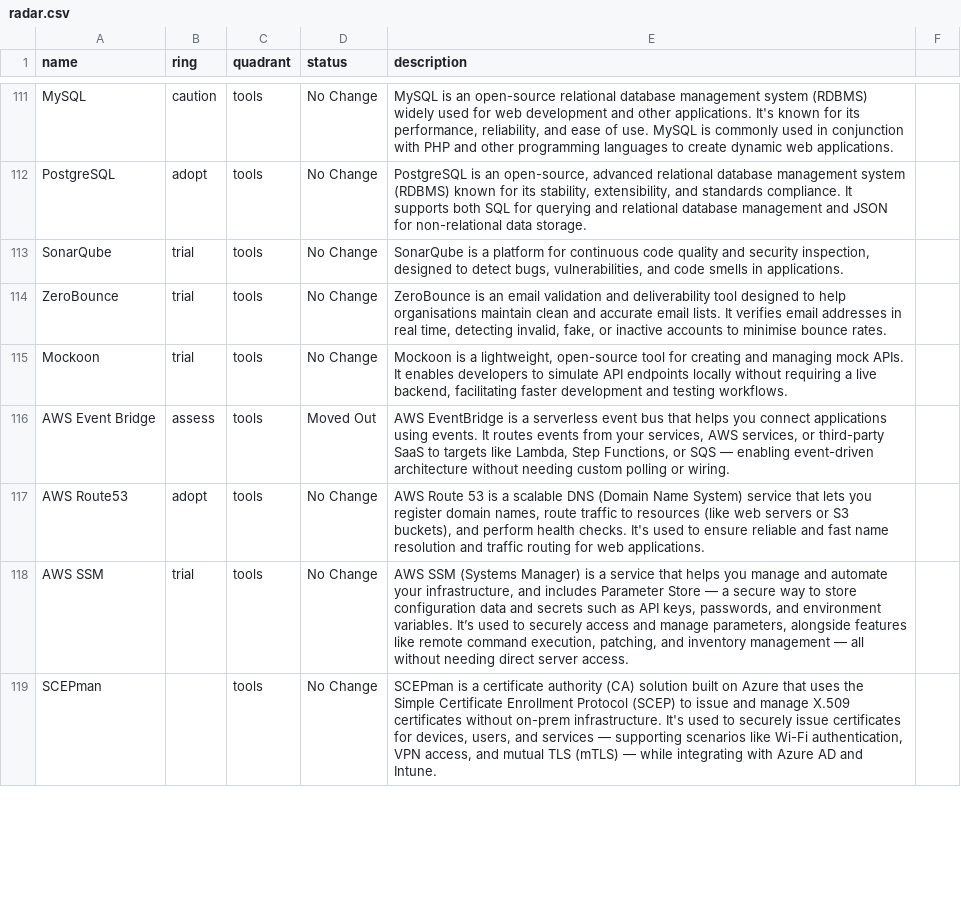
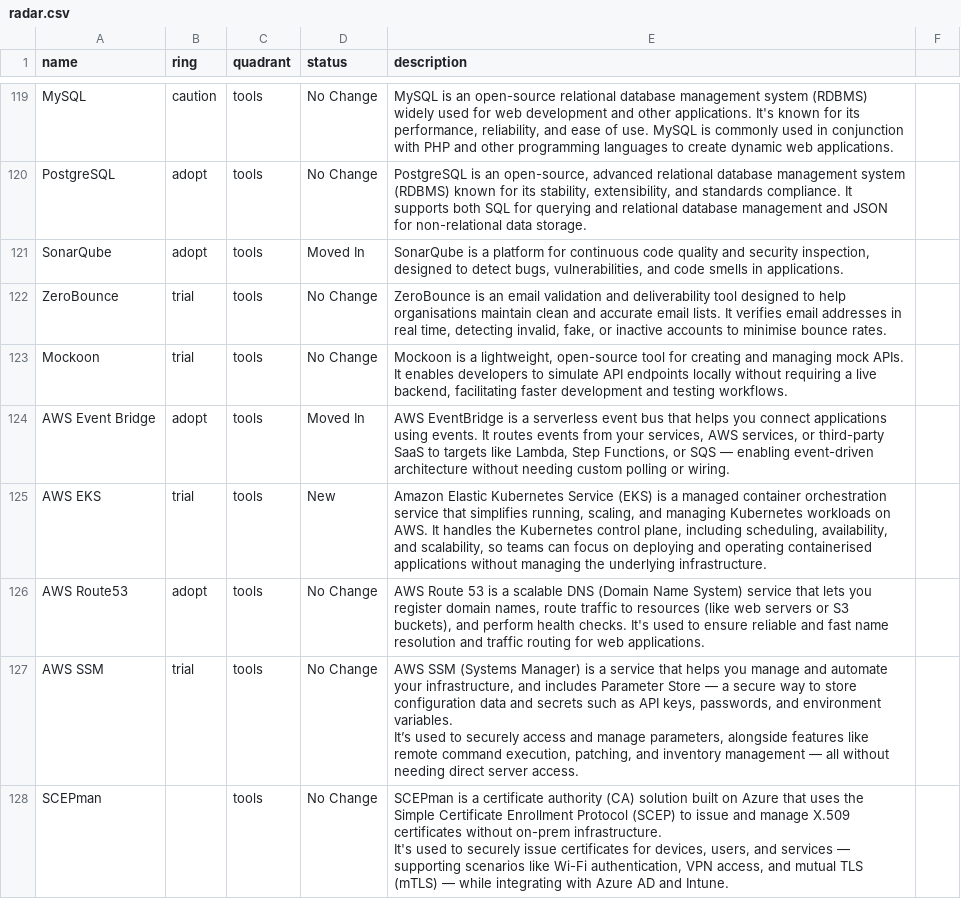
Before and after one commit to Damiano-Febbrarino-Intrepid/build-your-own-radar, a CSV file: intrepid/radar.csv, drawn as a sheet; only a part is shown, gaps mark what is left out; the diff covers the shown part only.

```diff
--- a/intrepid/radar.csv
+++ b/intrepid/radar.csv
@@ -112,5 +126,6 @@ MySQL,caution,tools,No Change,"MySQL is an open-source relational database manag
 PostgreSQL,adopt,tools,No Change,"PostgreSQL is an open-source, advanced relational database management system (RDBMS) known for its stability, extensibility, and standards compliance. It supports both SQL for querying and relational database management and JSON for non-relational data storage. "
-SonarQube,trial,tools,No Change,"SonarQube is a platform for continuous code quality and security inspection, designed to detect bugs, vulnerabilities, and code smells in applications."
+SonarQube,adopt,tools,Moved In,"SonarQube is a platform for continuous code quality and security inspection, designed to detect bugs, vulnerabilities, and code smells in applications."
 ZeroBounce,trial,tools,No Change,"ZeroBounce is an email validation and deliverability tool designed to help organisations maintain clean and accurate email lists. It verifies email addresses in real time, detecting invalid, fake, or inactive accounts to minimise bounce rates."
 Mockoon,trial,tools,No Change,"Mockoon is a lightweight, open-source tool for creating and managing mock APIs. It enables developers to simulate API endpoints locally without requiring a live backend, facilitating faster development and testing workflows."
-AWS Event Bridge,assess,tools,Moved Out,"AWS EventBridge is a serverless event bus that helps you connect applications using events. It routes events from your services, AWS services, or third-party SaaS to targets like Lambda, Step Functions, or SQS — enabling event-driven architecture without needing custom polling or wiring."
+AWS Event Bridge,adopt,tools,Moved In,"AWS EventBridge is a serverless event bus that helps you connect applications using events. It routes events from your services, AWS services, or third-party SaaS to targets like Lambda, Step Functions, or SQS — enabling event-driven architecture without needing custom polling or wiring."
+AWS EKS,trial,tools,New,"Amazon Elastic Kubernetes Service (EKS) is a managed container orchestration service that simplifies running, scaling, and managing Kubernetes workloads on AWS. It handles the Kubernetes control plane, including scheduling, availability, and scalability, so teams can focus on deploying and operating containerised applications without managing the underlying infrastructure."
@@ -118,2 +133,6 @@ AWS Route53,adopt,tools,No Change,"AWS Route 53 is a scalable DNS (Domain Name S
-AWS SSM,trial,tools,No Change,"AWS SSM (Systems Manager) is a service that helps you manage and automate your infrastructure, and includes Parameter Store — a secure way to store configuration data and secrets such as API keys, passwords, and environment variables. It’s used to securely access and manage parameters, alongside features like remote command execution, patching, and inventory management — all without needing direct server access."
-SCEPman,,tools,No Change,"SCEPman is a certificate authority (CA) solution built on Azure that uses the Simple Certificate Enrollment Protocol (SCEP) to issue and manage X.509 certificates without on-prem infrastructure. It's used to securely issue certificates for devices, users, and services — supporting scenarios like Wi-Fi authentication, VPN access, and mutual TLS (mTLS) — while integrating with Azure AD and Intune."
+AWS SSM,trial,tools,No Change,"AWS SSM (Systems Manager) is a service that helps you manage and automate your infrastructure, and includes Parameter Store — a secure way to store configuration data and secrets such as API keys, passwords, and environment variables.
+
+It’s used to securely access and manage parameters, alongside features like remote command execution, patching, and inventory management — all without needing direct server access."
+SCEPman,,tools,No Change,"SCEPman is a certificate authority (CA) solution built on Azure that uses the Simple Certificate Enrollment Protocol (SCEP) to issue and manage X.509 certificates without on-prem infrastructure.
+
+It's used to securely issue certificates for devices, users, and services — supporting scenarios like Wi-Fi authentication, VPN access, and mutual TLS (mTLS) — while integrating with Azure AD and Intune."
```
Also changed, not shown: 18 added rows, 4 removed rows, 21 moved rows and 4 edited cells elsewhere in this file, intrepid/Languages & Frameworks.csv, intrepid/Platforms.csv, 7 other files.
